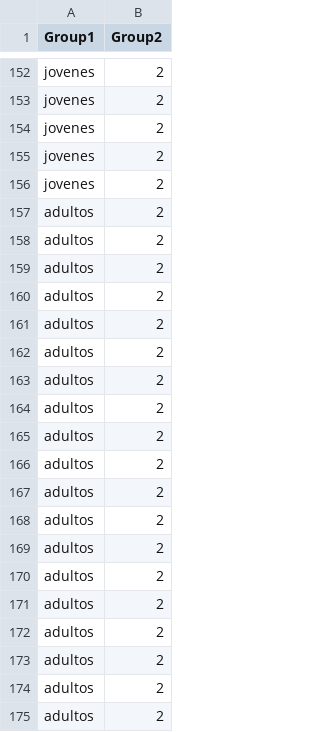
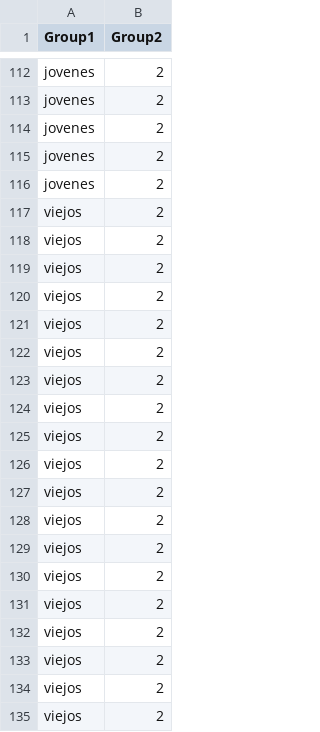
Before and after one commit to ezequielfk/mainScriptNeuro, a CSV file: 1.Data/1.1.InputData/group.csv (was 1.Data/1.1.InputData/grupos.csv), drawn as a sheet; only a part is shown, gaps mark what is left out; the shorter side is filled out with more unchanged rows; the diff covers the shown part only; the diff names each change by its address in the sheet, - before the commit and + after, or states it on an @@ line.

Commit message:
Modifique los archivos por el pedido de comparar solamente jovenes vs viejos (elimine todo lo que involucraba a adultos).

```diff
--- a/1.Data/1.1.InputData/grupos.csv
+++ b/1.Data/1.1.InputData/group.csv
-row 157: adultos | 2
-row 158: adultos | 2
-row 159: adultos | 2
-row 160: adultos | 2
-row 161: adultos | 2
-row 162: adultos | 2
-row 163: adultos | 2
-row 164: adultos | 2
-row 165: adultos | 2
-row 166: adultos | 2
-row 167: adultos | 2
-row 168: adultos | 2
-row 169: adultos | 2
-row 170: adultos | 2
-row 171: adultos | 2
-row 172: adultos | 2
-row 173: adultos | 2
-row 174: adultos | 2
-row 175: adultos | 2
```
Also changed, not shown: 62 removed rows elsewhere in this file, 15 other files.
